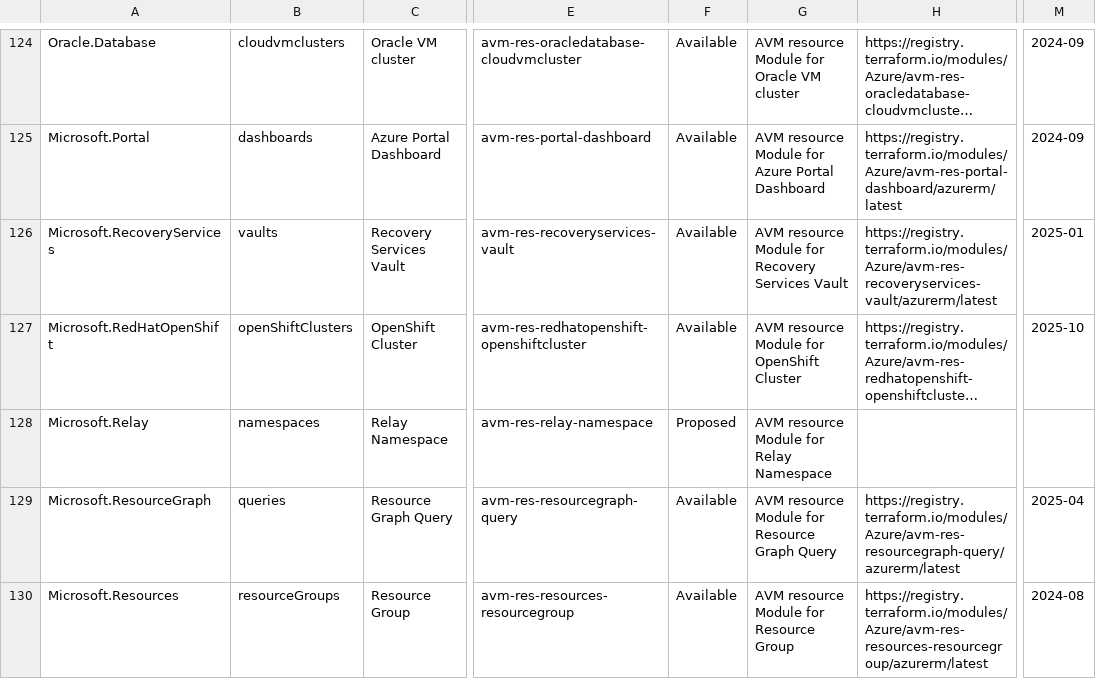
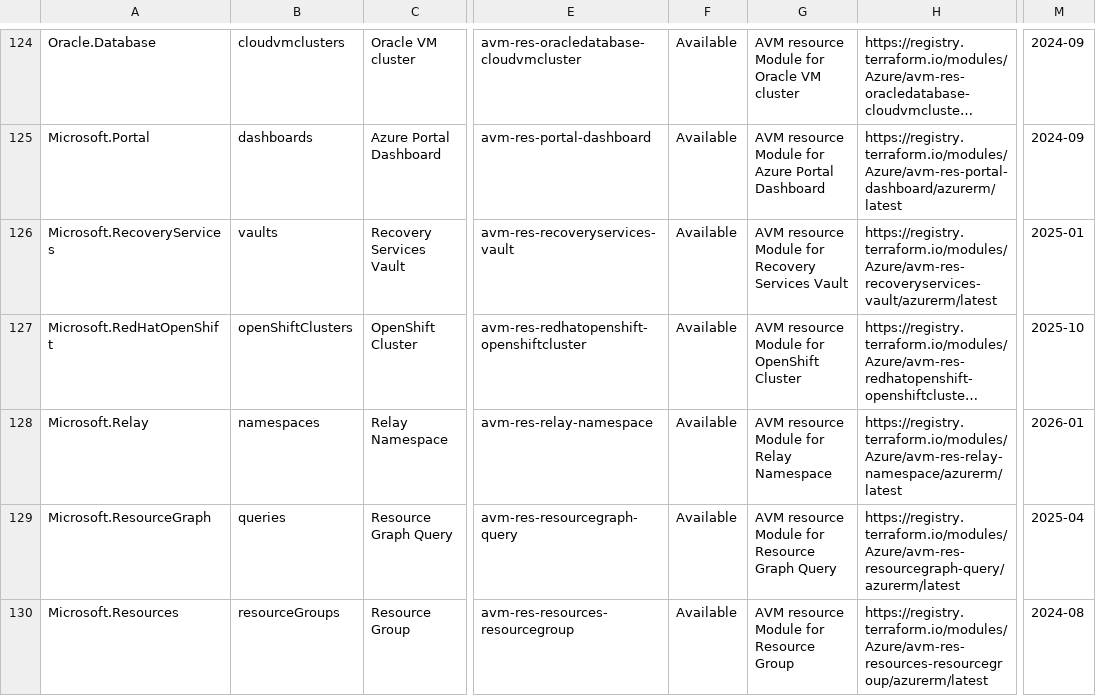
Before and after one commit to Azure/Azure-Verified-Modules, a CSV file: docs/static/module-indexes/TerraformResourceModules.csv, drawn as a sheet; only a part is shown, gaps mark what is left out; long unchanged cells end in …; the diff names each change by its address in the sheet, - before the commit and + after, or states it on an @@ line.

```diff
--- a/docs/static/module-indexes/TerraformResourceModules.csv
+++ b/docs/static/module-indexes/TerraformResourceModules.csv
-F128: Proposed
+F128: Available
-H128: (empty)
+H128: https://registry.terraform.io/modules/Azure/avm-res-relay-namespace/azurerm/latest
-M128: (empty)
+M128: 2026-01
```
